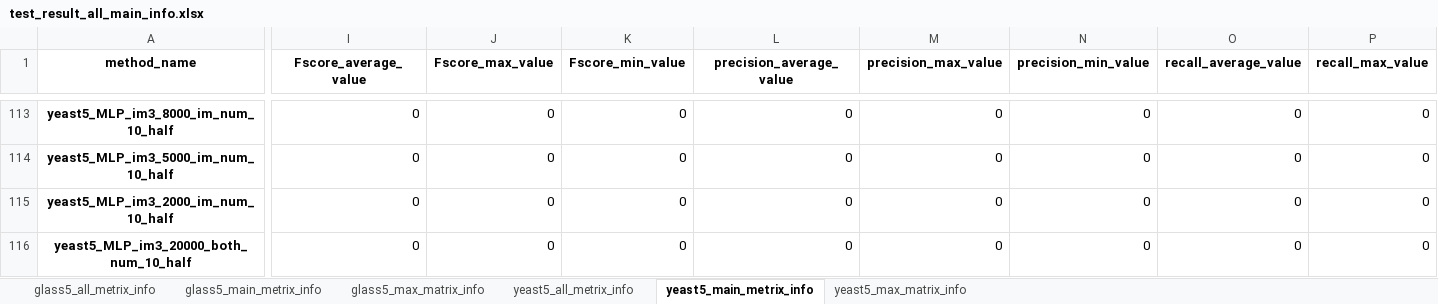
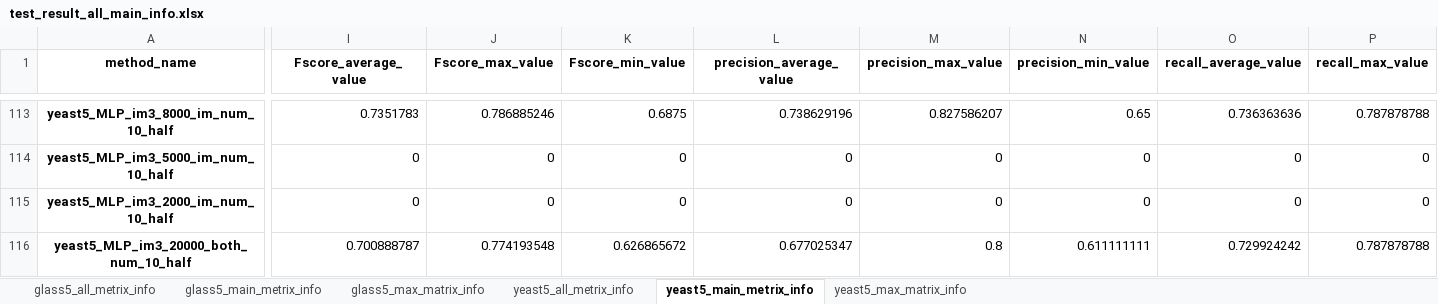
Before and after one commit to WhoamiTH/test_ijcai_r_test, an Excel workbook: test_result_all_main_info.xlsx, sheet yeast5_main_metrix_info, drawn as a sheet; only a part is shown, gaps mark what is left out; values as stored, in another font and other column widths than the file's, no borders; the diff covers the shown part only; the diff names each change by its address in the sheet, - before the commit and + after, or states it on an @@ line.

```diff
--- a/test_result_all_main_info.xlsx (sheet yeast5_main_metrix_info)
+++ b/test_result_all_main_info.xlsx (sheet yeast5_main_metrix_info)
-I113 (Fscore_average_value): 0
+I113 (Fscore_average_value): 0.7351783
-J113 (Fscore_max_value): 0
+J113 (Fscore_max_value): 0.786885246
-K113 (Fscore_min_value): 0
+K113 (Fscore_min_value): 0.6875
-L113 (precision_average_value): 0
+L113 (precision_average_value): 0.738629196
-M113 (precision_max_value): 0
+M113 (precision_max_value): 0.827586207
-N113 (precision_min_value): 0
+N113 (precision_min_value): 0.65
-O113 (recall_average_value): 0
+O113 (recall_average_value): 0.736363636
-P113 (recall_max_value): 0
+P113 (recall_max_value): 0.787878788
-I116 (Fscore_average_value): 0
+I116 (Fscore_average_value): 0.700888787
-J116 (Fscore_max_value): 0
+J116 (Fscore_max_value): 0.774193548
-K116 (Fscore_min_value): 0
+K116 (Fscore_min_value): 0.626865672
-L116 (precision_average_value): 0
+L116 (precision_average_value): 0.677025347
-M116 (precision_max_value): 0
+M116 (precision_max_value): 0.8
-N116 (precision_min_value): 0
+N116 (precision_min_value): 0.611111111
-O116 (recall_average_value): 0
+O116 (recall_average_value): 0.729924242
-P116 (recall_max_value): 0
+P116 (recall_max_value): 0.787878788
```
Also changed, not shown: 1058 edited cells elsewhere in this sheet, sheet yeast5_all_metrix_info, sheet yeast5_max_matrix_info, test_result_all_info.xlsx, test_result_main_info.xlsx, 14 other files.
